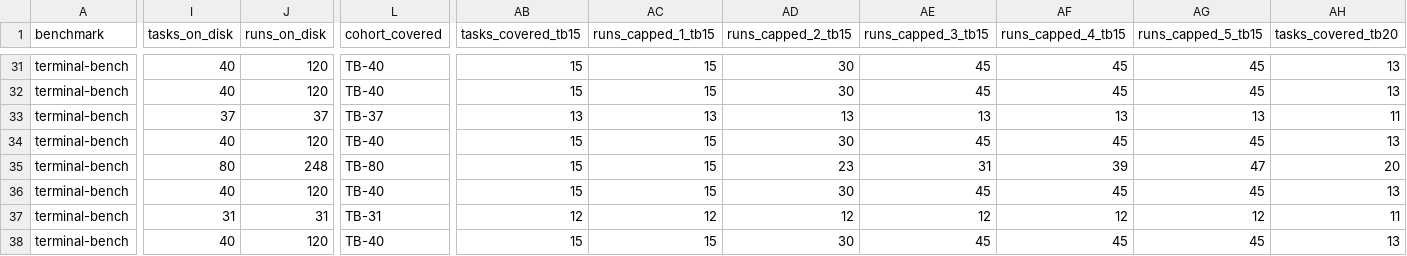
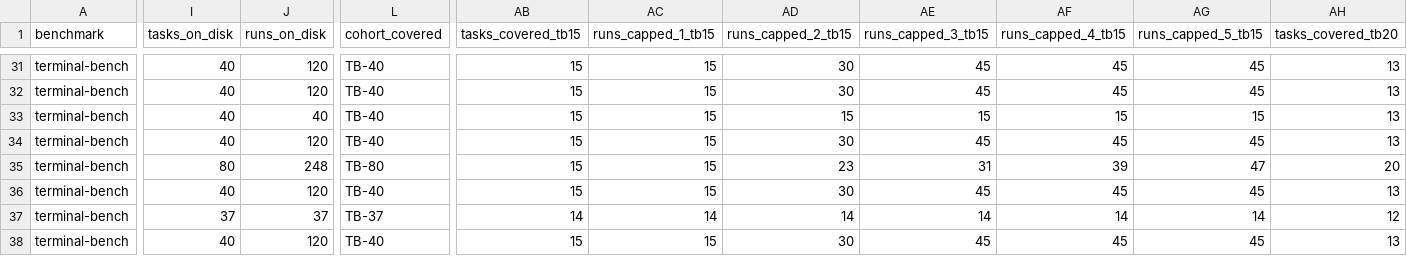
Before and after one commit to ritulS/agentCtx, a CSV file: COVERAGE_TB.csv, drawn as a sheet; only a part is shown, gaps mark what is left out; the diff covers the shown part only; the diff names each change by its address in the sheet, - before the commit and + after, or states it on an @@ line.

Commit message:
Update COVERAGE_TB.csv (2026-09-05 11:55 UTC)

```diff
--- a/COVERAGE_TB.csv
+++ b/COVERAGE_TB.csv
-I33 (tasks_on_disk): 37
+I33 (tasks_on_disk): 40
-J33 (runs_on_disk): 37
+J33 (runs_on_disk): 40
-L33 (cohort_covered): TB-37
+L33 (cohort_covered): TB-40
-AB33 (tasks_covered_tb15): 13
+AB33 (tasks_covered_tb15): 15
-AC33 (runs_capped_1_tb15): 13
+AC33 (runs_capped_1_tb15): 15
-AD33 (runs_capped_2_tb15): 13
+AD33 (runs_capped_2_tb15): 15
-AE33 (runs_capped_3_tb15): 13
+AE33 (runs_capped_3_tb15): 15
-AF33 (runs_capped_4_tb15): 13
+AF33 (runs_capped_4_tb15): 15
-AG33 (runs_capped_5_tb15): 13
+AG33 (runs_capped_5_tb15): 15
-AH33 (tasks_covered_tb20): 11
+AH33 (tasks_covered_tb20): 13
-I37 (tasks_on_disk): 31
+I37 (tasks_on_disk): 37
-J37 (runs_on_disk): 31
+J37 (runs_on_disk): 37
-L37 (cohort_covered): TB-31
+L37 (cohort_covered): TB-37
-AB37 (tasks_covered_tb15): 12
+AB37 (tasks_covered_tb15): 14
-AC37 (runs_capped_1_tb15): 12
+AC37 (runs_capped_1_tb15): 14
-AD37 (runs_capped_2_tb15): 12
+AD37 (runs_capped_2_tb15): 14
-AE37 (runs_capped_3_tb15): 12
+AE37 (runs_capped_3_tb15): 14
-AF37 (runs_capped_4_tb15): 12
+AF37 (runs_capped_4_tb15): 14
-AG37 (runs_capped_5_tb15): 12
+AG37 (runs_capped_5_tb15): 14
-AH37 (tasks_covered_tb20): 11
+AH37 (tasks_covered_tb20): 12
```
Also changed, not shown: 36 edited cells elsewhere in this file.
